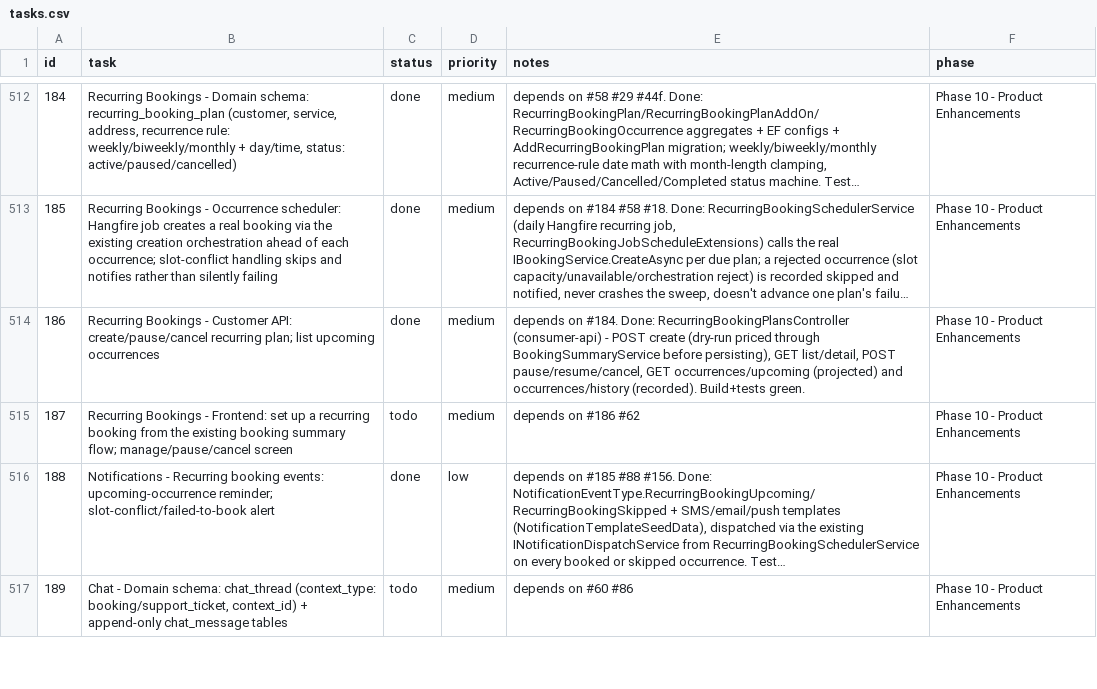
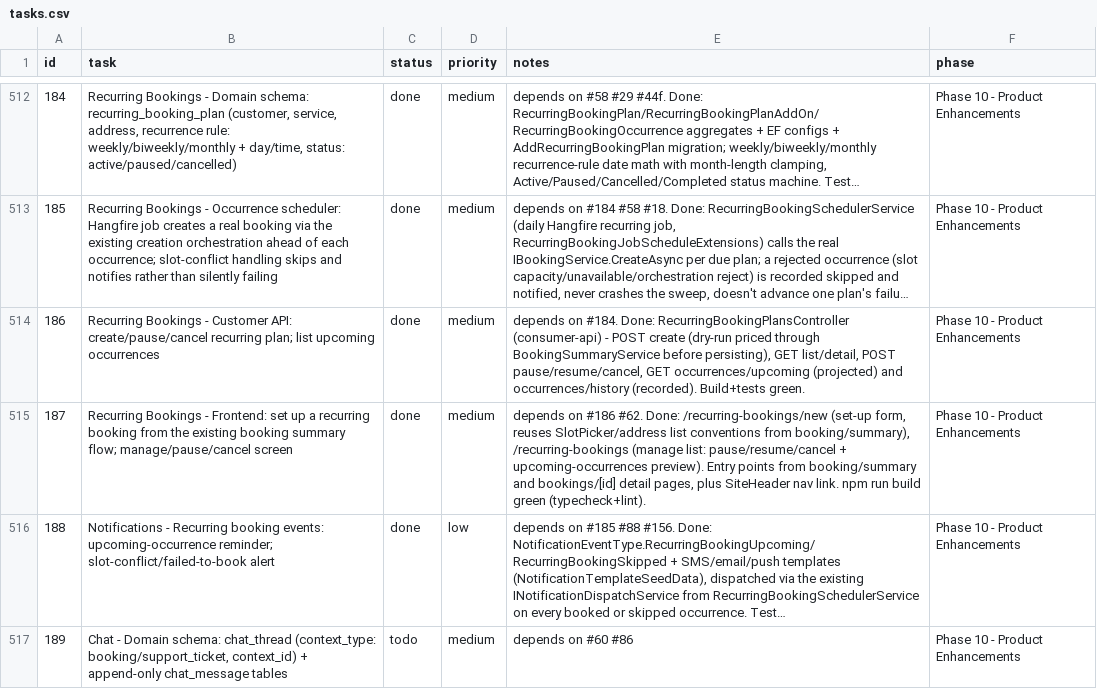
Before and after one commit to SantoshGitlab/nestly, a CSV file: tasks.csv, drawn as a sheet; only a part is shown, gaps mark what is left out; long unchanged cells end in …; the diff names each change by its address in the sheet, - before the commit and + after, or states it on an @@ line.

Commit message:
tasks.csv: mark 187 done (Recurring Bookings frontend)
Verified against a real npm run build (typecheck + lint clean) before
marking done - all 5 Phase 10 Recurring Bookings tasks (184-188) now done.

```diff
--- a/tasks.csv
+++ b/tasks.csv
-C515 (status): todo
+C515 (status): done
-E515 (notes): …on #186 #62
+E515 (notes): …on #186 #62. Done: /recurring-bookings/new (set-up form, reuses SlotPicker/address list conventions from booking/summary), /recurring-bookings (manage list: pause/resume/cancel + upcoming-occurrences preview). Entry points from booking/summary and bookings/[id] detail pages, plus SiteHeader nav link. npm run build green (typecheck+lint).
```
